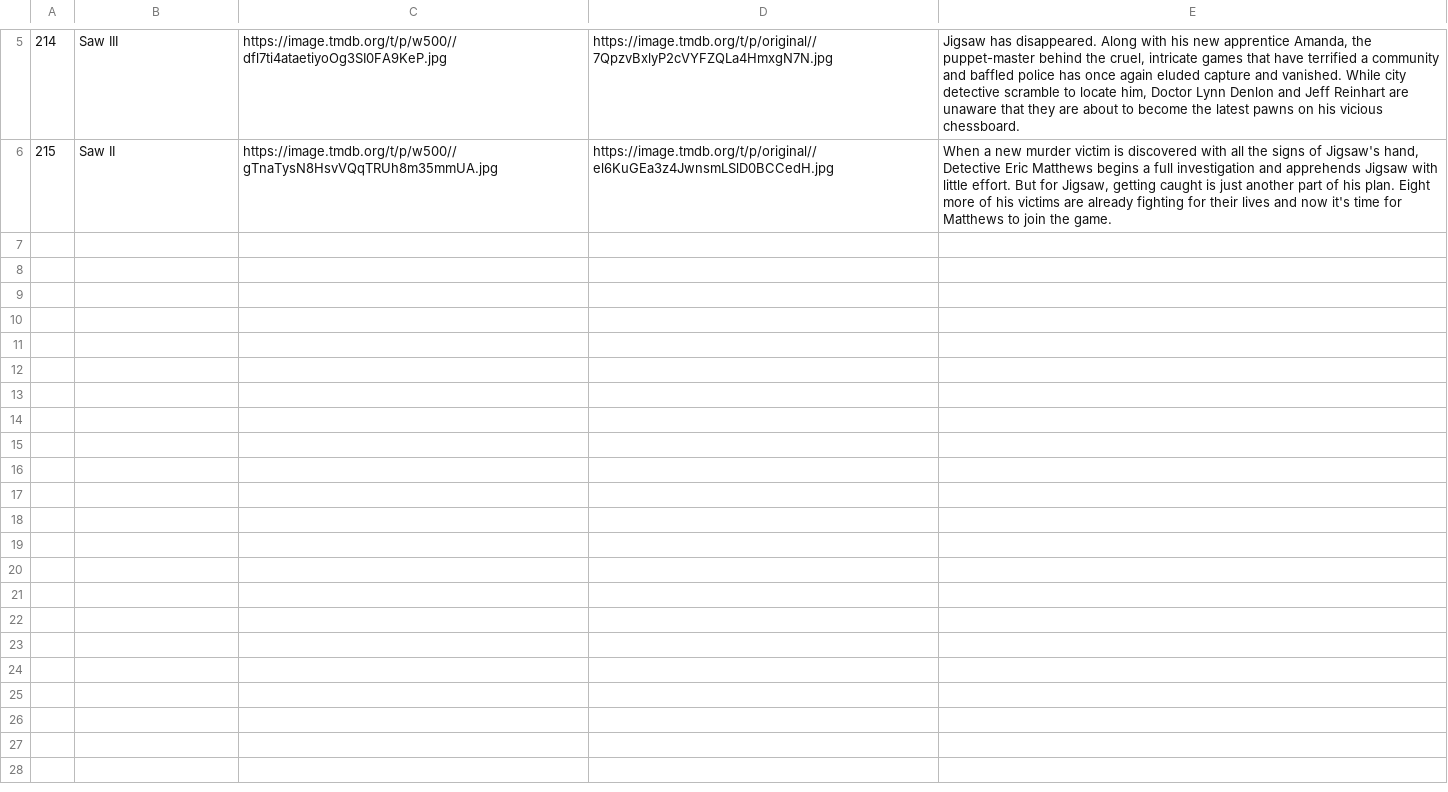
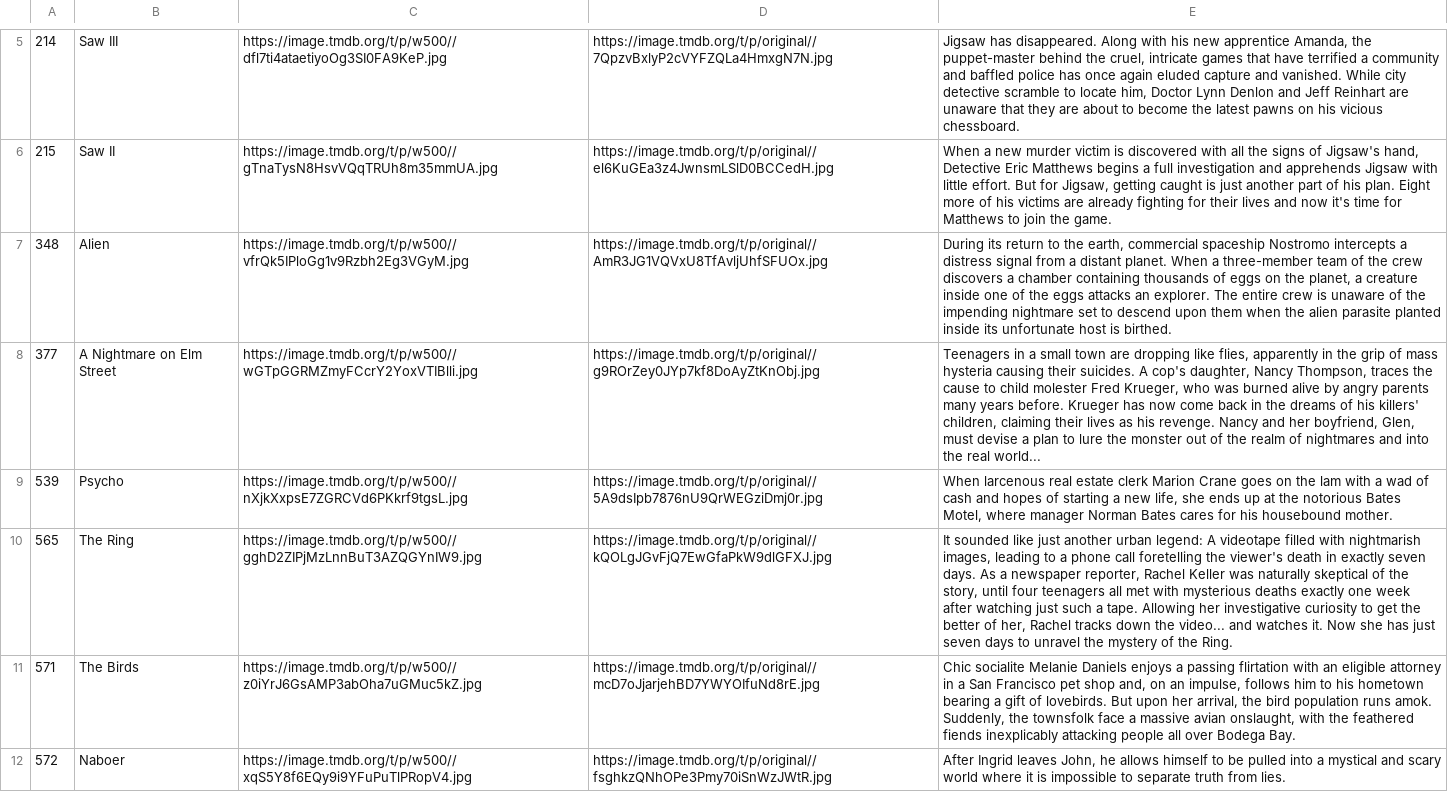
Before and after one commit to gperilli/allgore, a CSV file: seed_list.csv, drawn as a sheet; only a part is shown, gaps mark what is left out; the diff covers the shown part only; the diff names each change by its address in the sheet, - before the commit and + after, or states it on an @@ line.

```diff
--- a/seed_list.csv
+++ b/seed_list.csv
+row 7: 348 | Alien | https://image.tmdb.org/t/p/w500//vfrQk5IPloGg1v9Rzbh2Eg3VGyM.jpg | https://image.tmdb.org/t/p/original//AmR3JG1VQVxU8TfAvljUhfSFUOx.jpg | During its return to the earth, commercial spaceship Nostromo intercepts a distress signal from a distant planet. When a three-member team of the crew discovers a chamber containing thousands of eggs on the planet, a creature inside one of the eggs attacks an explorer. The entire crew is unaware of the impending nightmare set to descend upon them when the alien parasite planted inside its unfortunate host is birthed.
+row 8: 377 | A Nightmare on Elm Street | https://image.tmdb.org/t/p/w500//wGTpGGRMZmyFCcrY2YoxVTIBlli.jpg | https://image.tmdb.org/t/p/original//g9ROrZey0JYp7kf8DoAyZtKnObj.jpg | Teenagers in a small town are dropping like flies, apparently in the grip of mass hysteria causing their suicides. A cop's daughter, Nancy Thompson, traces the cause to child molester Fred Krueger, who was burned alive by angry parents many years before. Krueger has now come back in the dreams of his killers' children, claiming their lives as his revenge. Nancy and her boyfriend, Glen, must devise a plan to lure the monster out of the realm of nightmares and into the real world...
+row 9: 539 | Psycho | https://image.tmdb.org/t/p/w500//nXjkXxpsE7ZGRCVd6PKkrf9tgsL.jpg | https://image.tmdb.org/t/p/original//5A9dsIpb7876nU9QrWEGziDmj0r.jpg | When larcenous real estate clerk Marion Crane goes on the lam with a wad of cash and hopes of starting a new life, she ends up at the notorious Bates Motel, where manager Norman Bates cares for his housebound mother.
+row 10: 565 | The Ring | https://image.tmdb.org/t/p/w500//gghD2ZIPjMzLnnBuT3AZQGYnIW9.jpg | https://image.tmdb.org/t/p/original//kQOLgJGvFjQ7EwGfaPkW9dlGFXJ.jpg | It sounded like just another urban legend: A videotape filled with nightmarish images, leading to a phone call foretelling the viewer's death in exactly seven days. As a newspaper reporter, Rachel Keller was naturally skeptical of the story, until four teenagers all met with mysterious deaths exactly one week after watching just such a tape. Allowing her investigative curiosity to get the better of her, Rachel tracks down the video... and watches it. Now she has just seven days to unravel the mystery of the Ring.
+row 11: 571 | The Birds | https://image.tmdb.org/t/p/w500//z0iYrJ6GsAMP3abOha7uGMuc5kZ.jpg | https://image.tmdb.org/t/p/original//mcD7oJjarjehBD7YWYOIfuNd8rE.jpg | Chic socialite Melanie Daniels enjoys a passing flirtation with an eligible attorney in a San Francisco pet shop and, on an impulse, follows him to his hometown bearing a gift of lovebirds. But upon her arrival, the bird population runs amok. Suddenly, the townsfolk face a massive avian onslaught, with the feathered fiends inexplicably attacking people all over Bodega Bay.
+row 12: 572 | Naboer | https://image.tmdb.org/t/p/w500//xqS5Y8f6EQy9i9YFuPuTlPRopV4.jpg | https://image.tmdb.org/t/p/original//fsghkzQNhOPe3Pmy70iSnWzJWtR.jpg | After Ingrid leaves John, he allows himself to be pulled into a mystical and scary world where it is impossible to separate truth from lies.
```
Also changed, not shown: 6 added rows elsewhere in this file, 6 other files.
